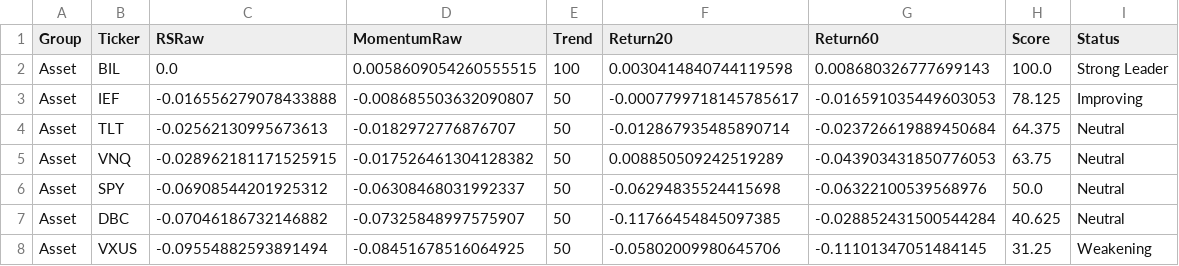
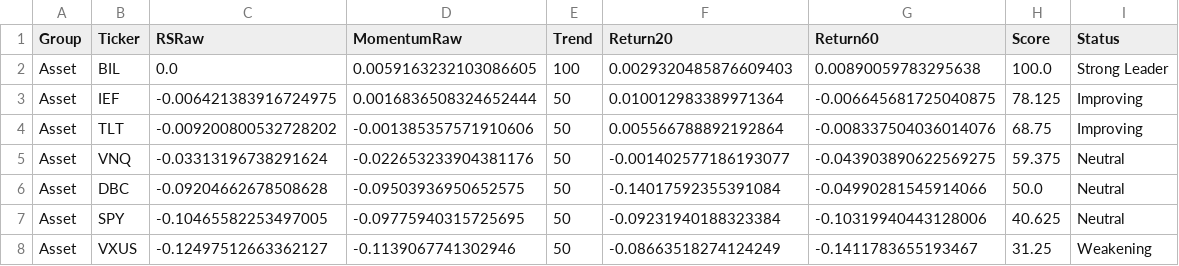
Before and after one commit to Tawfoofoo/global-allocation-dashboard, a CSV file: data/latest_rotation.csv, drawn as a sheet; only a part is shown; the diff covers the shown part only.

Commit message:
Update dashboard latest_rotation.csv

```diff
--- a/data/latest_rotation.csv
+++ b/data/latest_rotation.csv
@@ -1,8 +1,8 @@
 Group,Ticker,RSRaw,MomentumRaw,Trend,Return20,Return60,Score,Status
-Asset,BIL,0.0,0.0058609054260555515,100,0.0030414840744119598,0.008680326777699143,100.0,Strong Leader
-Asset,IEF,-0.016556279078433888,-0.008685503632090807,50,-0.0007799718145785617,-0.016591035449603053,78.125,Improving
-Asset,TLT,-0.02562130995673613,-0.0182972776876707,50,-0.012867935485890714,-0.023726619889450684,64.375,Neutral
-Asset,VNQ,-0.028962181171525915,-0.017526461304128382,50,0.008850509242519289,-0.043903431850776053,63.75,Neutral
-Asset,SPY,-0.06908544201925312,-0.06308468031992337,50,-0.06294835524415698,-0.06322100539568976,50.0,Neutral
-Asset,DBC,-0.07046186732146882,-0.07325848997575907,50,-0.11766454845097385,-0.028852431500544284,40.625,Neutral
-Asset,VXUS,-0.09554882593891494,-0.08451678516064925,50,-0.05802009980645706,-0.11101347051484145,31.25,Weakening
+Asset,BIL,0.0,0.0059163232103086605,100,0.0029320485876609403,0.00890059783295638,100.0,Strong Leader
+Asset,IEF,-0.006421383916724975,0.0016836508324652444,50,0.010012983389971364,-0.006645681725040875,78.125,Improving
+Asset,TLT,-0.009200800532728202,-0.001385357571910606,50,0.005566788892192864,-0.008337504036014076,68.75,Improving
+Asset,VNQ,-0.03313196738291624,-0.022653233904381176,50,-0.001402577186193077,-0.043903890622569275,59.375,Neutral
+Asset,DBC,-0.09204662678508628,-0.09503936950652575,50,-0.14017592355391084,-0.04990281545914066,50.0,Neutral
+Asset,SPY,-0.10465582253497005,-0.09775940315725695,50,-0.09231940188323384,-0.10319940443128006,40.625,Neutral
+Asset,VXUS,-0.12497512663362127,-0.1139067741302946,50,-0.08663518274124249,-0.1411783655193467,31.25,Weakening
```
Also changed, not shown: 2 added rows, 2 removed rows and 82 edited cells elsewhere in this file.
